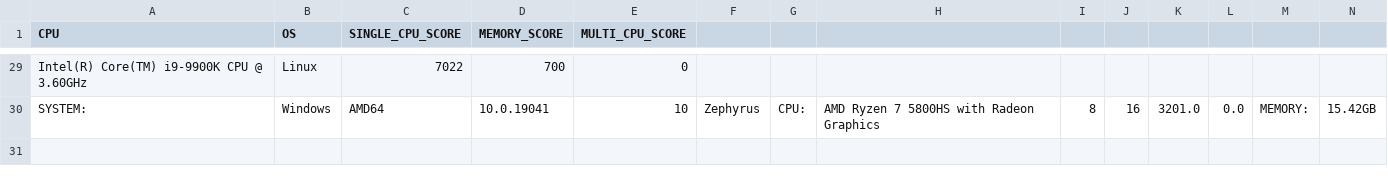
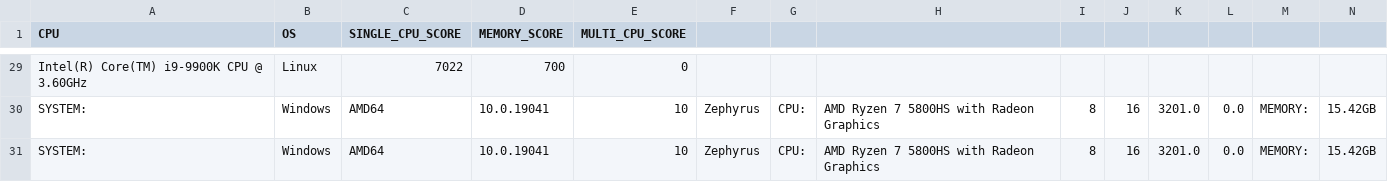
Before and after one commit to Quickmotions/BenchmarkProject, a CSV file: csv_files/data_container.csv, drawn as a sheet; only a part is shown, gaps mark what is left out; rows hold the shown columns only; the diff names each change by its address in the sheet, - before the commit and + after, or states it on an @@ line.

```diff
--- a/csv_files/data_container.csv
+++ b/csv_files/data_container.csv
+row 31: SYSTEM: | Windows | AMD64 | 10.0.19041 | 10 | Zephyrus | CPU: | AMD Ryzen 7 5800HS with Radeon Graphics | 8 | 16 | 3201.0 | 0.0 | MEMORY: | 15.42GB
```
Also changed, not shown: csv_files/data_container_encrypted.csv, 3 other files.
